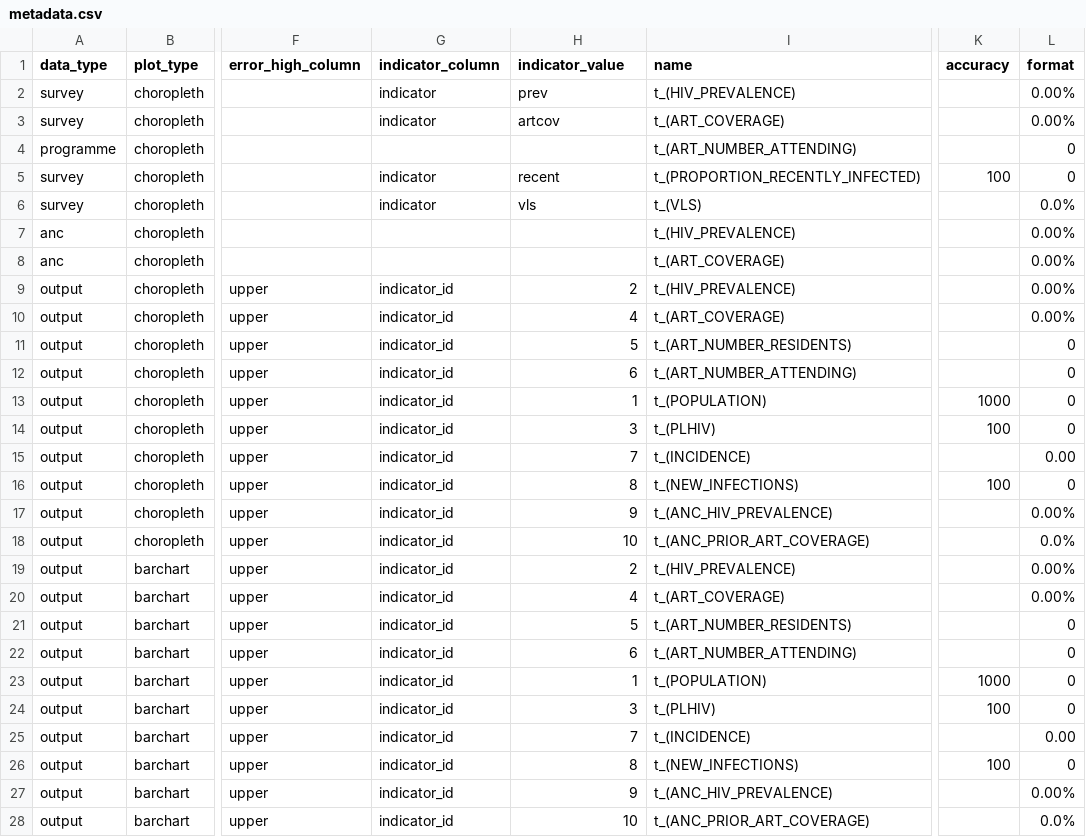
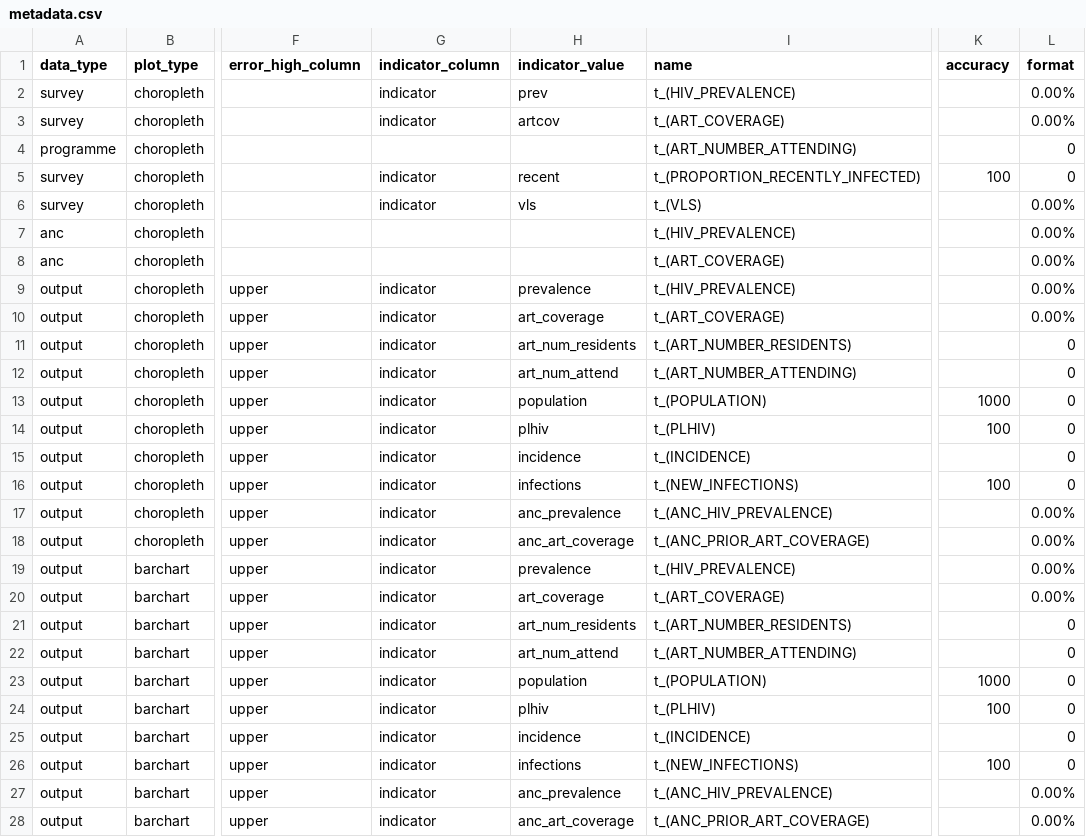
Before and after one commit to mrc-ide/naomi, a CSV file: inst/metadata/metadata.csv, drawn as a sheet; only a part is shown, gaps mark what is left out; the diff names each change by its address in the sheet, - before the commit and + after, or states it on an @@ line.

Commit message:
remove quarter_id and indicator_id from outputs package

```diff
--- a/inst/metadata/metadata.csv
+++ b/inst/metadata/metadata.csv
-L6 (format): 0.0%
+L6 (format): 0.00%
-G9:G28 (indicator_column): indicator_id
+G9:G28 (indicator_column): indicator
-H9 (indicator_value): 2
+H9 (indicator_value): prevalence
-H10 (indicator_value): 4
+H10 (indicator_value): art_coverage
-H11 (indicator_value): 5
+H11 (indicator_value): art_num_residents
-H12 (indicator_value): 6
+H12 (indicator_value): art_num_attend
-H13 (indicator_value): 1
+H13 (indicator_value): population
-H14 (indicator_value): 3
+H14 (indicator_value): plhiv
-H15 (indicator_value): 7
+H15 (indicator_value): incidence
-L15 (format): 0.00
+L15 (format): 0
-H16 (indicator_value): 8
+H16 (indicator_value): infections
-H17 (indicator_value): 9
+H17 (indicator_value): anc_prevalence
-H18 (indicator_value): 10
+H18 (indicator_value): anc_art_coverage
-L18 (format): 0.0%
+L18 (format): 0.00%
-H19 (indicator_value): 2
+H19 (indicator_value): prevalence
-H20 (indicator_value): 4
+H20 (indicator_value): art_coverage
-H21 (indicator_value): 5
+H21 (indicator_value): art_num_residents
-H22 (indicator_value): 6
+H22 (indicator_value): art_num_attend
-H23 (indicator_value): 1
+H23 (indicator_value): population
-H24 (indicator_value): 3
+H24 (indicator_value): plhiv
-H25 (indicator_value): 7
+H25 (indicator_value): incidence
-L25 (format): 0.00
+L25 (format): 0
-H26 (indicator_value): 8
+H26 (indicator_value): infections
-H27 (indicator_value): 9
+H27 (indicator_value): anc_prevalence
-H28 (indicator_value): 10
+H28 (indicator_value): anc_art_coverage
-L28 (format): 0.0%
+L28 (format): 0.00%
```
Also changed, not shown: 4 other files.
